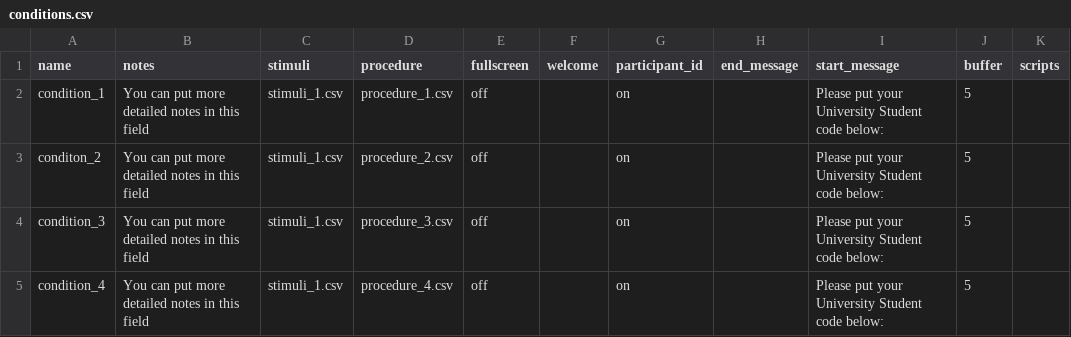
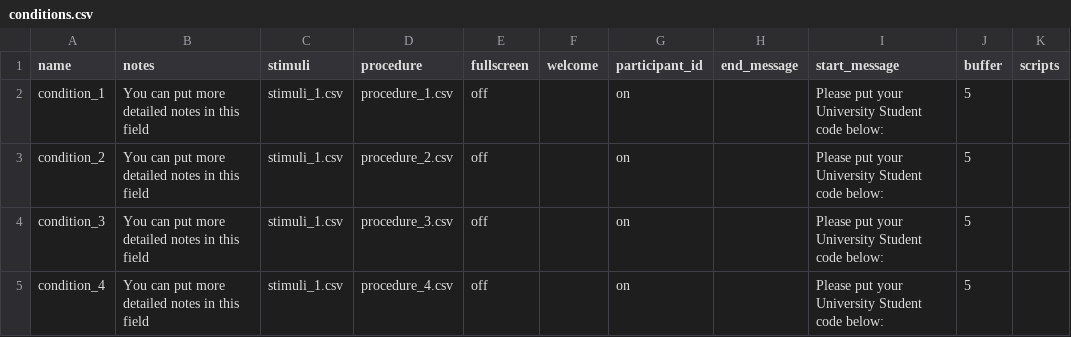
Before and after one commit to biagi-haffey/placement, a CSV file: web/User/Projects/group_b_1/conditions.csv, drawn as a sheet.

```diff
--- a/web/User/Projects/group_b_1/conditions.csv
+++ b/web/User/Projects/group_b_1/conditions.csv
@@ -2,3 +2,3 @@ name,notes,stimuli,procedure,fullscreen,welcome,participant_id,end_message,start
 condition_1,You can put more detailed notes in this field,stimuli_1.csv,procedure_1.csv,off,,on,,Please put your University Student code below:,5,,
-conditon_2,You can put more detailed notes in this field,stimuli_1.csv,procedure_2.csv,off,,on,,Please put your University Student code below:,5,,
+condition_2,You can put more detailed notes in this field,stimuli_1.csv,procedure_2.csv,off,,on,,Please put your University Student code below:,5,,
 condition_3,You can put more detailed notes in this field,stimuli_1.csv,procedure_3.csv,off,,on,,Please put your University Student code below:,5,,
```
Also changed, not shown: web/User/Projects/group_b_1/procedure_1.csv, web/User/Projects/group_b_2/procedure_3.csv, 6 other files.
